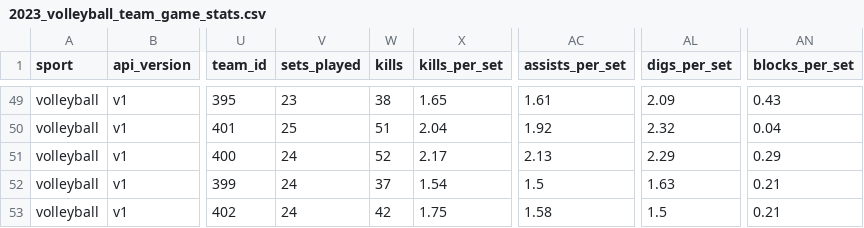
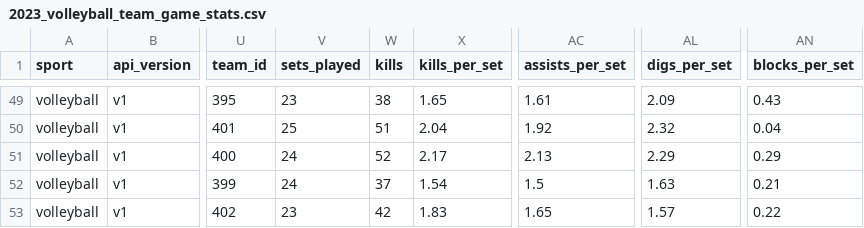
Before and after one commit to armstjc/athletes-unlimited-data, a CSV file: volleyball/team_stats/game_stats/2023_volleyball_team_game_stats.csv, drawn as a sheet; only a part is shown, gaps mark what is left out; the diff names each change by its address in the sheet, - before the commit and + after, or states it on an @@ line.

```diff
--- a/volleyball/team_stats/game_stats/2023_volleyball_team_game_stats.csv
+++ b/volleyball/team_stats/game_stats/2023_volleyball_team_game_stats.csv
-V53 (sets_played): 24
+V53 (sets_played): 23
-X53 (kills_per_set): 1.75
+X53 (kills_per_set): 1.83
-AC53 (assists_per_set): 1.58
+AC53 (assists_per_set): 1.65
-AL53 (digs_per_set): 1.5
+AL53 (digs_per_set): 1.57
-AN53 (blocks_per_set): 0.21
+AN53 (blocks_per_set): 0.22
```
Also changed, not shown: volleyball/team_stats/season_stats/2023_volleyball_team_season_stats.csv, 1 other file.
